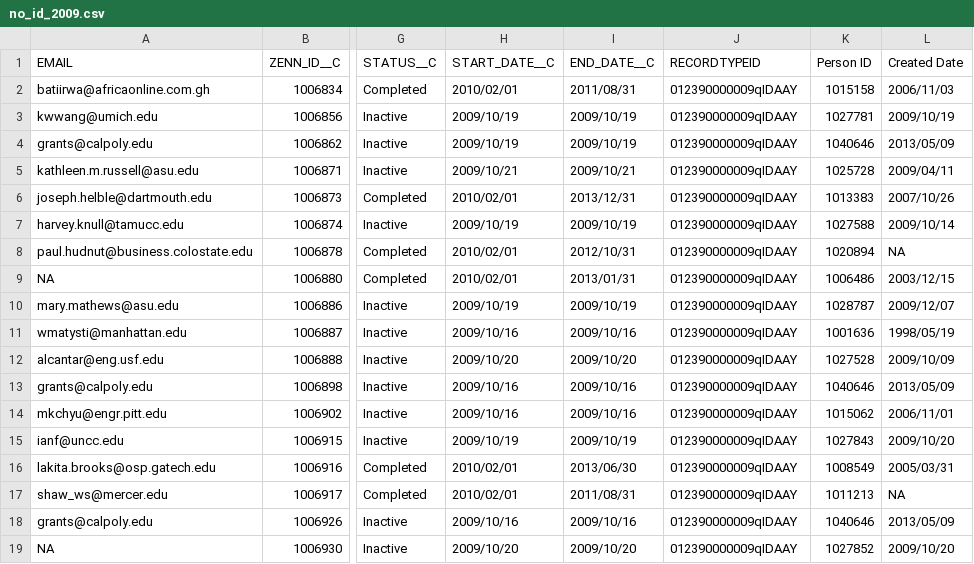
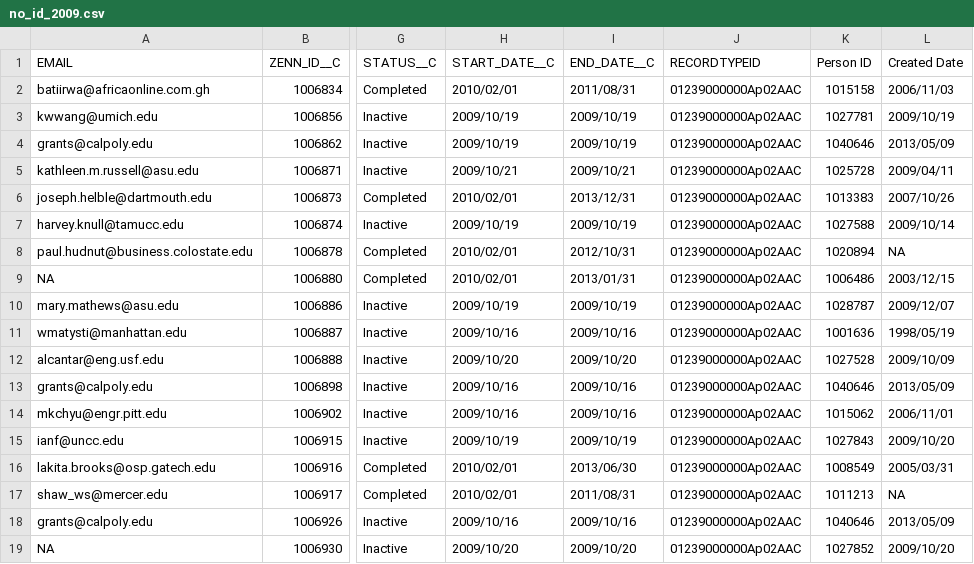
Before and after one commit to Starryz/VW-Summer-Internship, a CSV file: new/2009/no_id_2009.csv, drawn as a sheet; only a part is shown, gaps mark what is left out; the diff names each change by its address in the sheet, - before the commit and + after, or states it on an @@ line.

```diff
--- a/new/2009/no_id_2009.csv
+++ b/new/2009/no_id_2009.csv
-J2:J19 (RECORDTYPEID): 012390000009qIDAAY
+J2:J19 (RECORDTYPEID): 01239000000Ap02AAC
```
Also changed, not shown: new/2009/proposal_2009.csv, new/2010/no_id_2010.csv, 6 other files.
